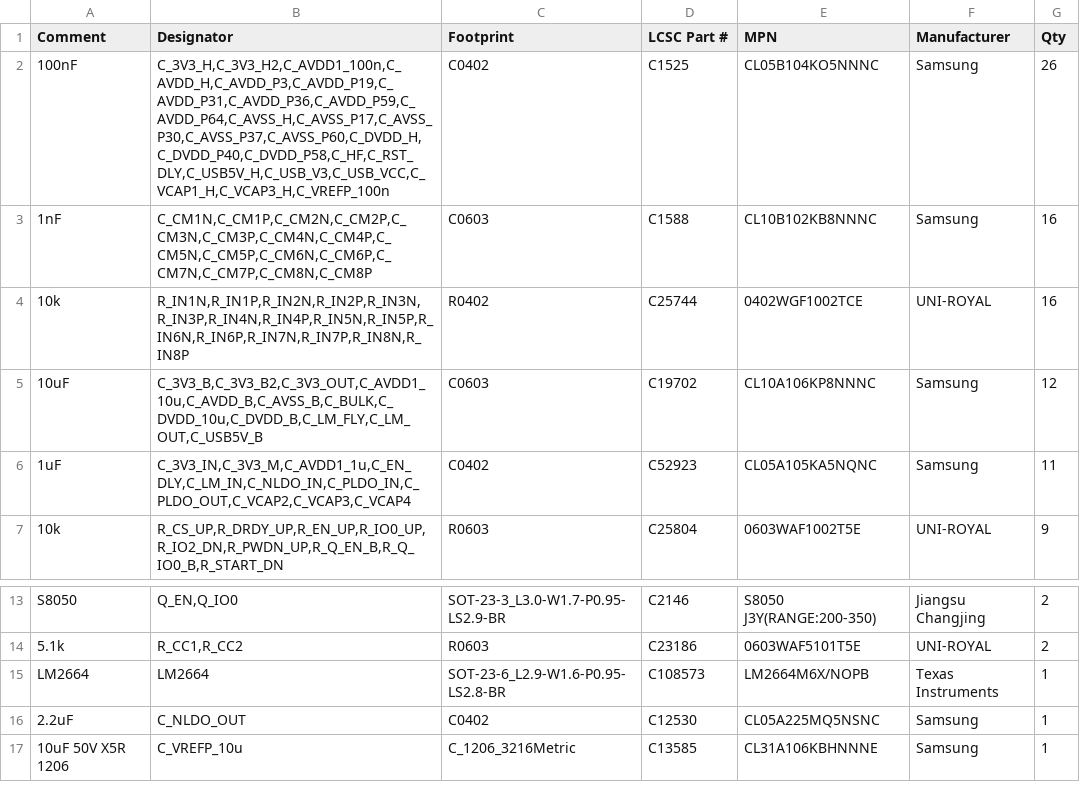
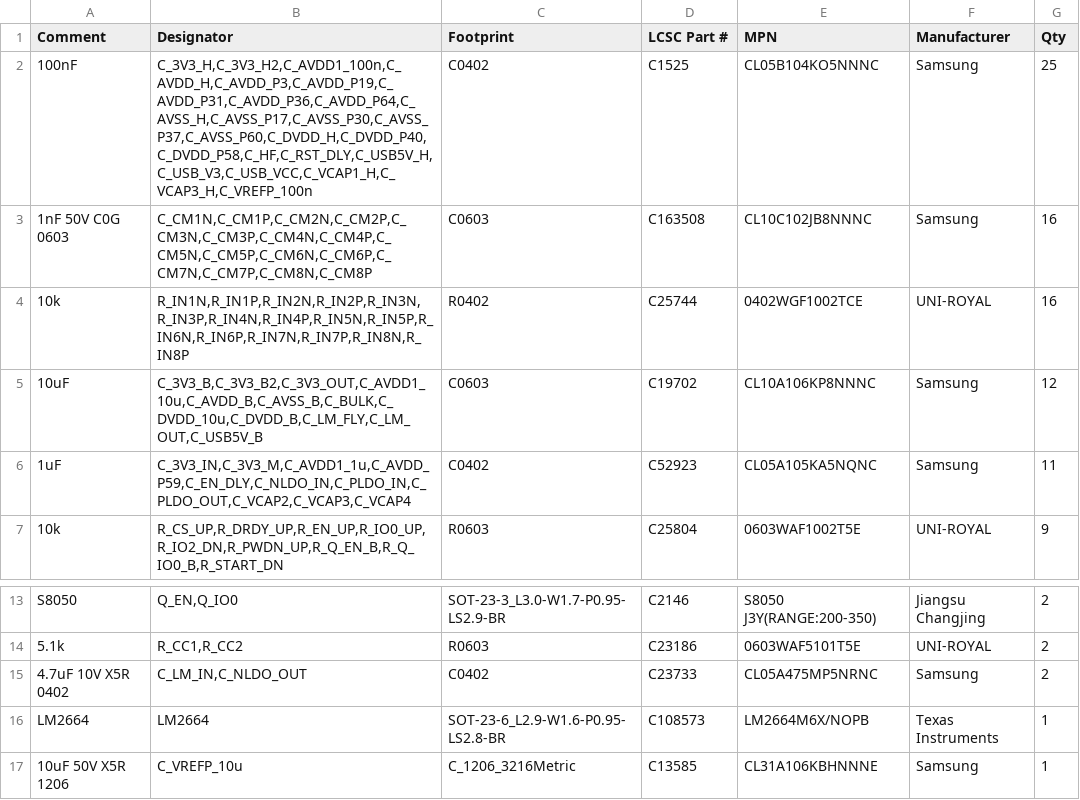
Before and after one commit to KL-Technologies/therapia-brain-canvas-kicad, a CSV file: fab/BOM_JLCPCB.csv, drawn as a sheet; only a part is shown, gaps mark what is left out.

```diff
--- a/fab/BOM_JLCPCB.csv
+++ b/fab/BOM_JLCPCB.csv
@@ -1,7 +1,7 @@
 Comment,Designator,Footprint,LCSC Part #,MPN,Manufacturer,Qty
-100nF,"C_3V3_H,C_3V3_H2,C_AVDD1_100n,C_AVDD_H,C_AVDD_P3,C_AVDD_P19,C_AVDD_P31,C_AVDD_P36,C_AVDD_P59,C_AVDD_P64,C_AVSS_H,C_AVSS_P17,C_AVSS_P30,C_AVSS_P37,C_AVSS_P60,C_DVDD_H,C_DVDD_P40,C_DVDD_P58,C_HF,C_RST_DLY,C_USB5V_H,C_USB_V3,C_USB_VCC,C_VCAP1_H,C_VCAP3_H,C_VREFP_100n",C0402,C1525,CL05B104KO5NNNC,Samsung,26
-1nF,"C_CM1N,C_CM1P,C_CM2N,C_CM2P,C_CM3N,C_CM3P,C_CM4N,C_CM4P,C_CM5N,C_CM5P,C_CM6N,C_CM6P,C_CM7N,C_CM7P,C_CM8N,C_CM8P",C0603,C1588,CL10B102KB8NNNC,Samsung,16
+100nF,"C_3V3_H,C_3V3_H2,C_AVDD1_100n,C_AVDD_H,C_AVDD_P3,C_AVDD_P19,C_AVDD_P31,C_AVDD_P36,C_AVDD_P64,C_AVSS_H,C_AVSS_P17,C_AVSS_P30,C_AVSS_P37,C_AVSS_P60,C_DVDD_H,C_DVDD_P40,C_DVDD_P58,C_HF,C_RST_DLY,C_USB5V_H,C_USB_V3,C_USB_VCC,C_VCAP1_H,C_VCAP3_H,C_VREFP_100n",C0402,C1525,CL05B104KO5NNNC,Samsung,25
+1nF 50V C0G 0603,"C_CM1N,C_CM1P,C_CM2N,C_CM2P,C_CM3N,C_CM3P,C_CM4N,C_CM4P,C_CM5N,C_CM5P,C_CM6N,C_CM6P,C_CM7N,C_CM7P,C_CM8N,C_CM8P",C0603,C163508,CL10C102JB8NNNC,Samsung,16
 10k,"R_IN1N,R_IN1P,R_IN2N,R_IN2P,R_IN3N,R_IN3P,R_IN4N,R_IN4P,R_IN5N,R_IN5P,R_IN6N,R_IN6P,R_IN7N,R_IN7P,R_IN8N,R_IN8P",R0402,C25744,0402WGF1002TCE,UNI-ROYAL,16
 10uF,"C_3V3_B,C_3V3_B2,C_3V3_OUT,C_AVDD1_10u,C_AVDD_B,C_AVSS_B,C_BULK,C_DVDD_10u,C_DVDD_B,C_LM_FLY,C_LM_OUT,C_USB5V_B",C0603,C19702,CL10A106KP8NNNC,Samsung,12
-1uF,"C_3V3_IN,C_3V3_M,C_AVDD1_1u,C_EN_DLY,C_LM_IN,C_NLDO_IN,C_PLDO_IN,C_PLDO_OUT,C_VCAP2,C_VCAP3,C_VCAP4",C0402,C52923,CL05A105KA5NQNC,Samsung,11
+1uF,"C_3V3_IN,C_3V3_M,C_AVDD1_1u,C_AVDD_P59,C_EN_DLY,C_NLDO_IN,C_PLDO_IN,C_PLDO_OUT,C_VCAP2,C_VCAP3,C_VCAP4",C0402,C52923,CL05A105KA5NQNC,Samsung,11
 10k,"R_CS_UP,R_DRDY_UP,R_EN_UP,R_IO0_UP,R_IO2_DN,R_PWDN_UP,R_Q_EN_B,R_Q_IO0_B,R_START_DN",R0603,C25804,0603WAF1002T5E,UNI-ROYAL,9
@@ -14,4 +14,4 @@ S8050,"Q_EN,Q_IO0",SOT-23-3_L3.0-W1.7-P0.95-LS2.9-BR,C2146,S8050 J3Y(RANGE:200-3
 5.1k,"R_CC1,R_CC2",R0603,C23186,0603WAF5101T5E,UNI-ROYAL,2
+4.7uF 10V X5R 0402,"C_LM_IN,C_NLDO_OUT",C0402,C23733,CL05A475MP5NRNC,Samsung,2
 LM2664,LM2664,SOT-23-6_L2.9-W1.6-P0.95-LS2.8-BR,C108573,LM2664M6X/NOPB,Texas Instruments,1
-2.2uF,C_NLDO_OUT,C0402,C12530,CL05A225MQ5NSNC,Samsung,1
 10uF 50V X5R 1206,C_VREFP_10u,C_1206_3216Metric,C13585,CL31A106KBHNNNE,Samsung,1
```
Also changed, not shown: data/parts_lcsc.csv, logs/pos_front.csv, 33 other files.
